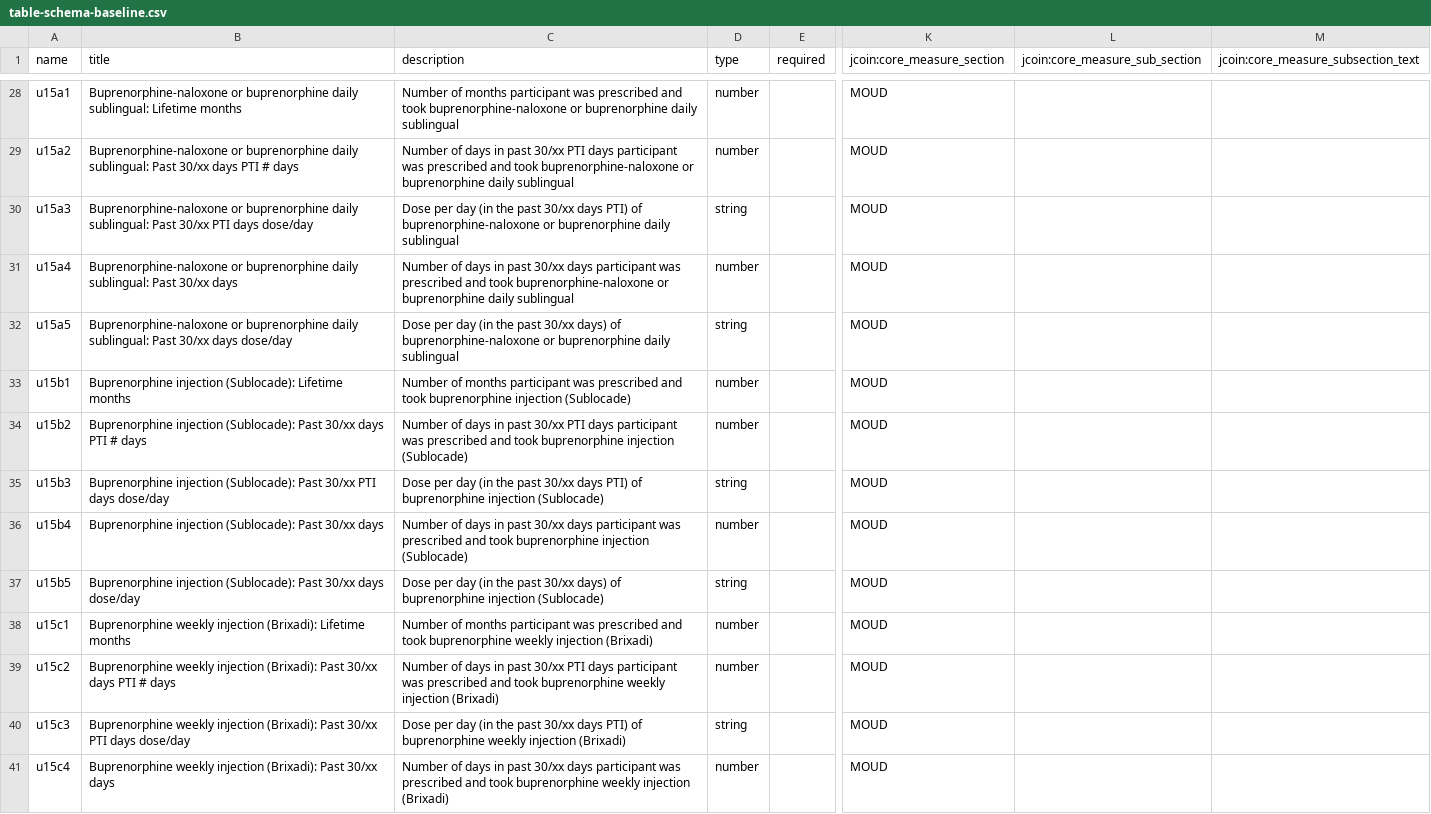
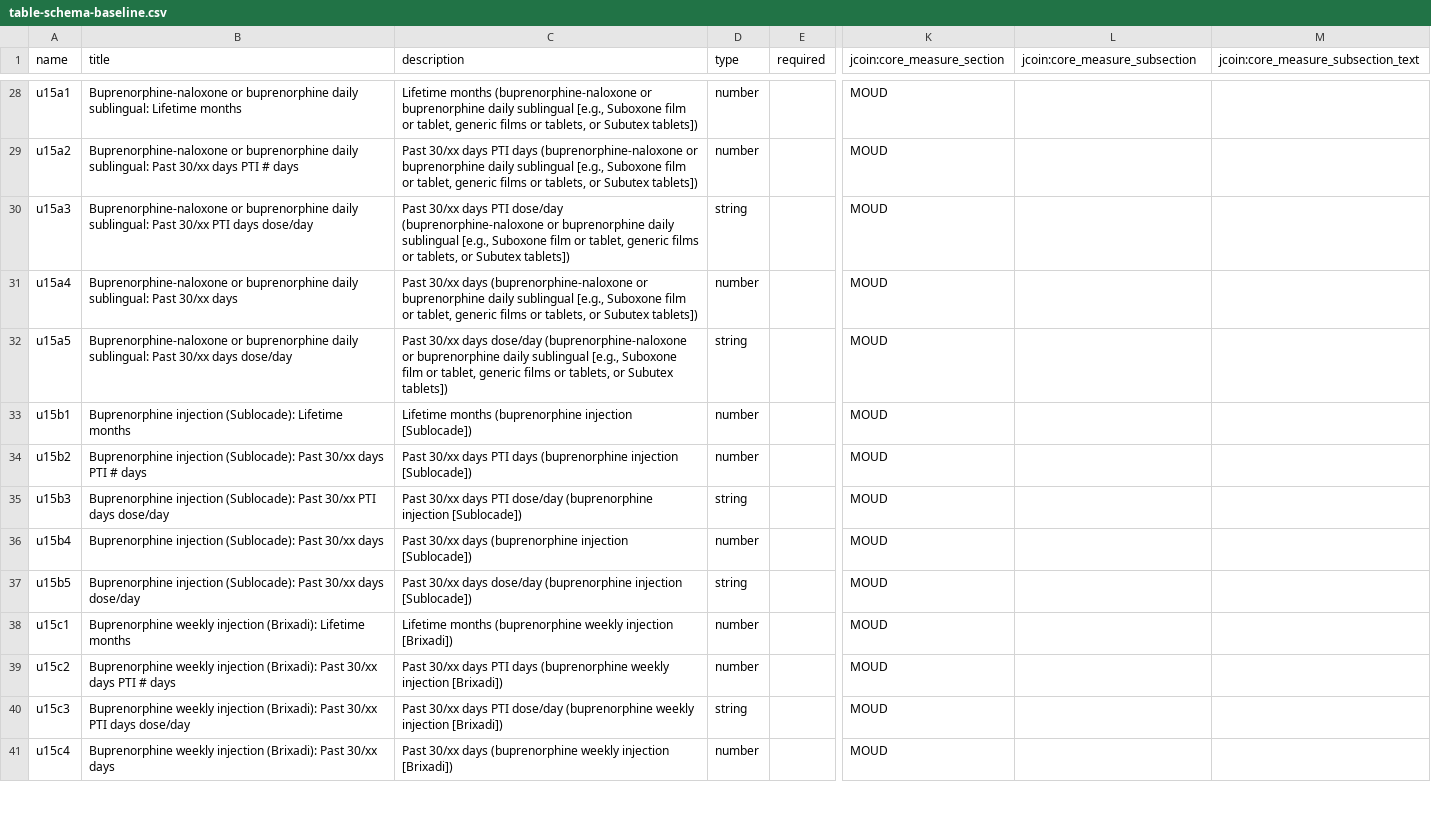
Before and after one commit to jcoin-maarc/JCOIN-Core-Measures, a CSV file: csvs/table-schema-baseline.csv, drawn as a sheet; only a part is shown, gaps mark what is left out; the diff covers the shown part only; the diff names each change by its address in the sheet, - before the commit and + after, or states it on an @@ line.

Commit message:
changed descriptions to question text to be more precise about what is being asked
took the form [choice] <question>

```diff
--- a/csvs/table-schema-baseline.csv
+++ b/csvs/table-schema-baseline.csv
-L1: jcoin:core_measure_sub_section
+L1: jcoin:core_measure_subsection
-C28 (description): Number of months participant was prescribed and took buprenorphine-naloxone or buprenorphine daily sublingual
+C28 (description): Lifetime months (buprenorphine-naloxone or buprenorphine daily sublingual [e.g., Suboxone film or tablet, generic films or tablets, or Subutex tablets])
-C29 (description): Number of days in past 30/xx PTI days participant was prescribed and took buprenorphine-naloxone or buprenorphine daily sublingual
+C29 (description): Past 30/xx days PTI days (buprenorphine-naloxone or buprenorphine daily sublingual [e.g., Suboxone film or tablet, generic films or tablets, or Subutex tablets])
-C30 (description): Dose per day (in the past 30/xx days PTI) of buprenorphine-naloxone or buprenorphine daily sublingual
+C30 (description): Past 30/xx days PTI dose/day (buprenorphine-naloxone or buprenorphine daily sublingual [e.g., Suboxone film or tablet, generic films or tablets, or Subutex tablets])
-C31 (description): Number of days in past 30/xx days participant was prescribed and took buprenorphine-naloxone or buprenorphine daily sublingual
+C31 (description): Past 30/xx days (buprenorphine-naloxone or buprenorphine daily sublingual [e.g., Suboxone film or tablet, generic films or tablets, or Subutex tablets])
-C32 (description): Dose per day (in the past 30/xx days) of buprenorphine-naloxone or buprenorphine daily sublingual
+C32 (description): Past 30/xx days dose/day (buprenorphine-naloxone or buprenorphine daily sublingual [e.g., Suboxone film or tablet, generic films or tablets, or Subutex tablets])
-C33 (description): Number of months participant was prescribed and took buprenorphine injection (Sublocade)
+C33 (description): Lifetime months (buprenorphine injection [Sublocade])
-C34 (description): Number of days in past 30/xx PTI days participant was prescribed and took buprenorphine injection (Sublocade)
+C34 (description): Past 30/xx days PTI days (buprenorphine injection [Sublocade])
-C35 (description): Dose per day (in the past 30/xx days PTI) of buprenorphine injection (Sublocade)
+C35 (description): Past 30/xx days PTI dose/day (buprenorphine injection [Sublocade])
-C36 (description): Number of days in past 30/xx days participant was prescribed and took buprenorphine injection (Sublocade)
+C36 (description): Past 30/xx days (buprenorphine injection [Sublocade])
-C37 (description): Dose per day (in the past 30/xx days) of buprenorphine injection (Sublocade)
+C37 (description): Past 30/xx days dose/day (buprenorphine injection [Sublocade])
-C38 (description): Number of months participant was prescribed and took buprenorphine weekly injection (Brixadi)
+C38 (description): Lifetime months (buprenorphine weekly injection [Brixadi])
-C39 (description): Number of days in past 30/xx PTI days participant was prescribed and took buprenorphine weekly injection (Brixadi)
+C39 (description): Past 30/xx days PTI days (buprenorphine weekly injection [Brixadi])
-C40 (description): Dose per day (in the past 30/xx days PTI) of buprenorphine weekly injection (Brixadi)
+C40 (description): Past 30/xx days PTI dose/day (buprenorphine weekly injection [Brixadi])
-C41 (description): Number of days in past 30/xx days participant was prescribed and took buprenorphine weekly injection (Brixadi)
+C41 (description): Past 30/xx days (buprenorphine weekly injection [Brixadi])
```
Also changed, not shown: 66 edited cells elsewhere in this file, 1 other file.
